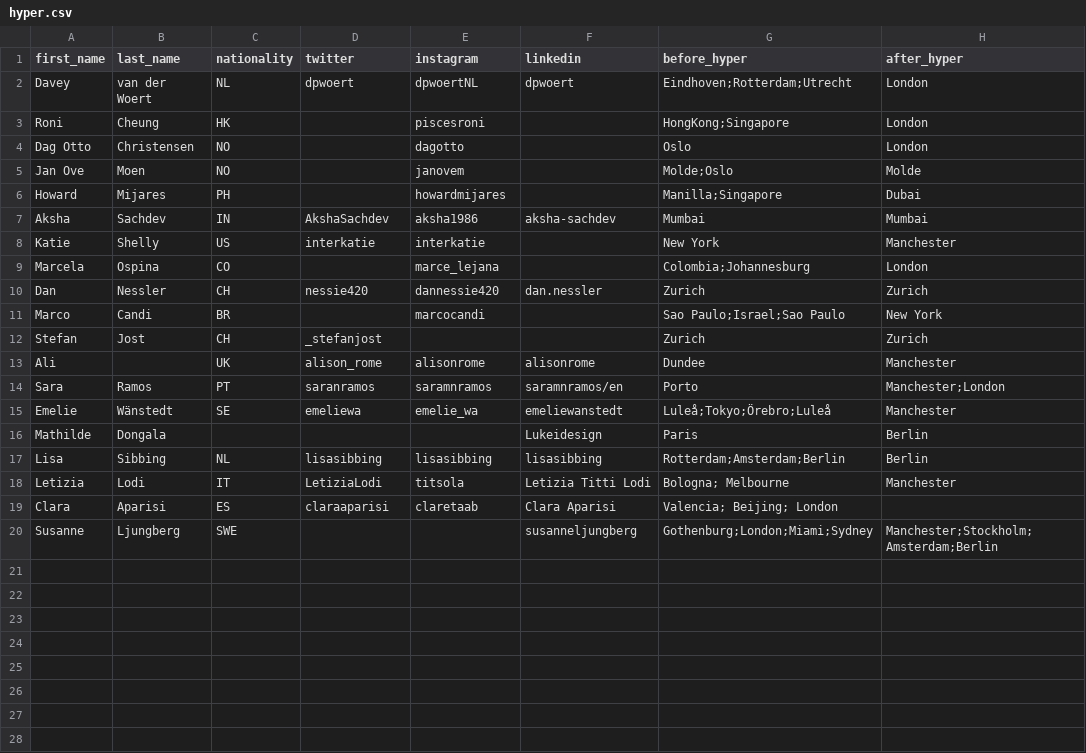
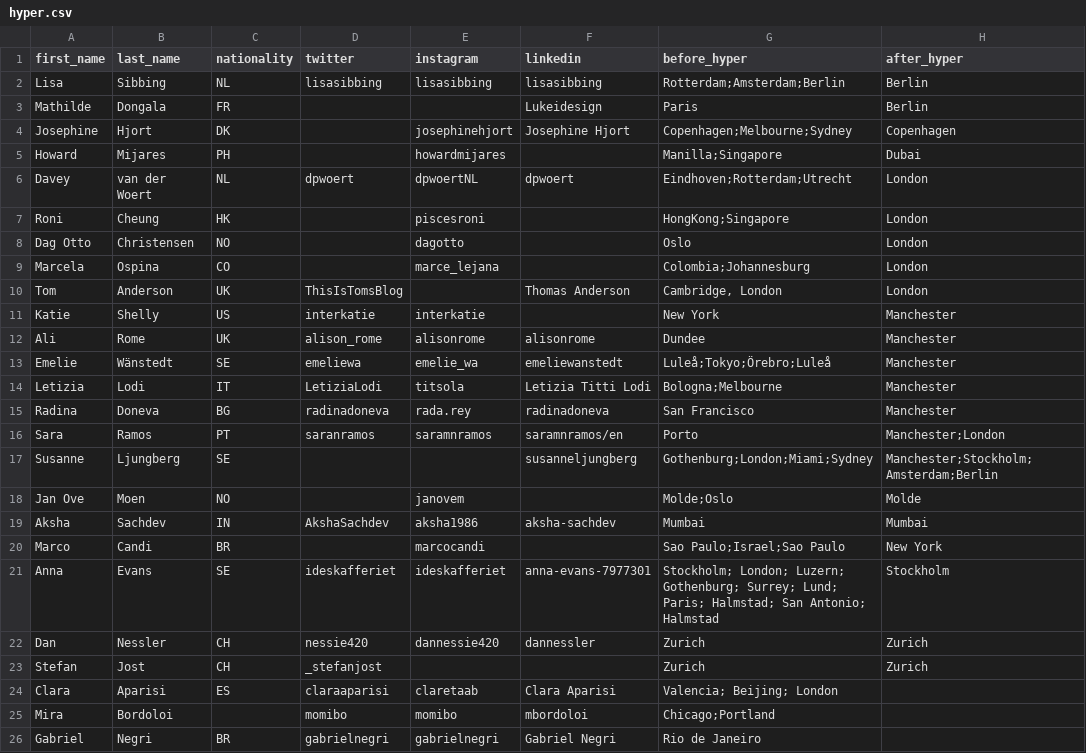
Before and after one commit to dpwoert/HI-journey, a CSV file: data/hyper.csv, drawn as a sheet.

```diff
--- a/data/hyper.csv
+++ b/data/hyper.csv
@@ -1,2 +1,6 @@
 first_name,last_name,nationality,twitter,instagram,linkedin,before_hyper,after_hyper
+Lisa,Sibbing,NL,lisasibbing,lisasibbing,lisasibbing,Rotterdam;Amsterdam;Berlin,Berlin
+Mathilde,Dongala,FR,,,Lukeidesign,Paris,Berlin
+Josephine,Hjort,DK,,josephinehjort,Josephine Hjort,Copenhagen;Melbourne;Sydney,Copenhagen
+Howard,Mijares,PH,,howardmijares,,Manilla;Singapore,Dubai
 Davey,van der Woert,NL,dpwoert,dpwoertNL,dpwoert,Eindhoven;Rotterdam;Utrecht,London
@@ -4,17 +8,19 @@ Roni,Cheung,HK,,piscesroni,,HongKong;Singapore,London
 Dag Otto,Christensen,NO,,dagotto,,Oslo,London
+Marcela,Ospina,CO,,marce_lejana,,Colombia;Johannesburg,London
+Tom,Anderson,UK,ThisIsTomsBlog,,Thomas Anderson,"Cambridge, London",London
+Katie,Shelly,US,interkatie,interkatie,,New York,Manchester
+Ali,Rome,UK,alison_rome,alisonrome,alisonrome,Dundee,Manchester
+Emelie,Wänstedt,SE,emeliewa,emelie_wa,emeliewanstedt,Luleå;Tokyo;Örebro;Luleå,Manchester
+Letizia,Lodi,IT,LetiziaLodi,titsola,Letizia Titti Lodi,Bologna;Melbourne ,Manchester
+Radina,Doneva,BG,radinadoneva,rada.rey,radinadoneva,San Francisco,Manchester
+Sara,Ramos,PT,saranramos,saramnramos,saramnramos/en,Porto,Manchester;London
+Susanne,Ljungberg,SE,,,susanneljungberg,Gothenburg;London;Miami;Sydney,Manchester;Stockholm;Amsterdam;Berlin
 Jan Ove,Moen,NO,,janovem,,Molde;Oslo,Molde
-Howard,Mijares,PH,,howardmijares,,Manilla;Singapore,Dubai
 Aksha,Sachdev,IN,AkshaSachdev,aksha1986,aksha-sachdev,Mumbai,Mumbai
-Katie,Shelly,US,interkatie,interkatie,,New York,Manchester
-Marcela,Ospina,CO,,marce_lejana,,Colombia;Johannesburg,London
-Dan,Nessler,CH,nessie420,dannessie420,dan.nessler,Zurich,Zurich
 Marco,Candi,BR,,marcocandi,,Sao Paulo;Israel;Sao Paulo,New York
+Anna,Evans,SE,ideskafferiet,ideskafferiet,anna-evans-7977301,Stockholm; London; Luzern; Gothenburg; Surrey; Lund; Paris; Halmstad; San Antonio; Halmstad ,Stockholm
+Dan,Nessler,CH,nessie420,dannessie420,dannessler,Zurich,Zurich
 Stefan,Jost,CH,_stefanjost,,,Zurich,Zurich
-Ali,,UK,alison_rome,alisonrome,alisonrome,Dundee,Manchester
-Sara,Ramos,PT,saranramos,saramnramos,saramnramos/en,Porto,Manchester;London
-Emelie,Wänstedt,SE,emeliewa,emelie_wa,emeliewanstedt,Luleå;Tokyo;Örebro;Luleå,Manchester
-Mathilde,Dongala,,,,Lukeidesign,Paris,Berlin
-Lisa,Sibbing,NL,lisasibbing,lisasibbing,lisasibbing,Rotterdam;Amsterdam;Berlin,Berlin
-Letizia,Lodi,IT,LetiziaLodi,titsola,Letizia Titti Lodi,Bologna; Melbourne ,Manchester
 Clara,Aparisi,ES,claraaparisi,claretaab,Clara Aparisi,Valencia; Beijing; London,
-Susanne,Ljungberg,SWE,,,susanneljungberg,Gothenburg;London;Miami;Sydney,Manchester;Stockholm;Amsterdam;Berlin
+Mira,Bordoloi,,momibo,momibo,mbordoloi,Chicago;Portland,
+Gabriel,Negri,BR,gabrielnegri,gabrielnegri,Gabriel Negri,Rio de Janeiro,
```
Also changed, not shown: 6 other files.
